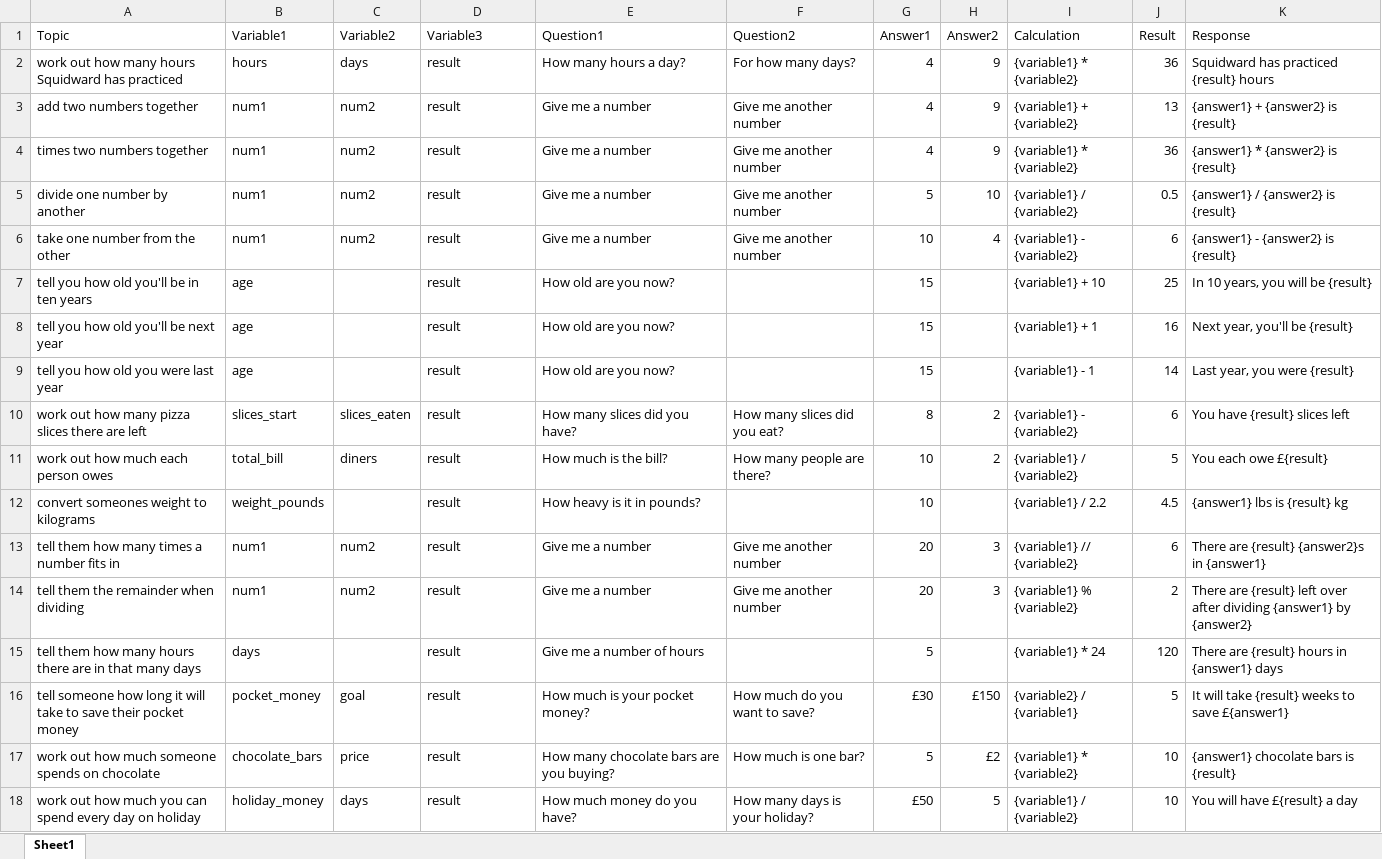
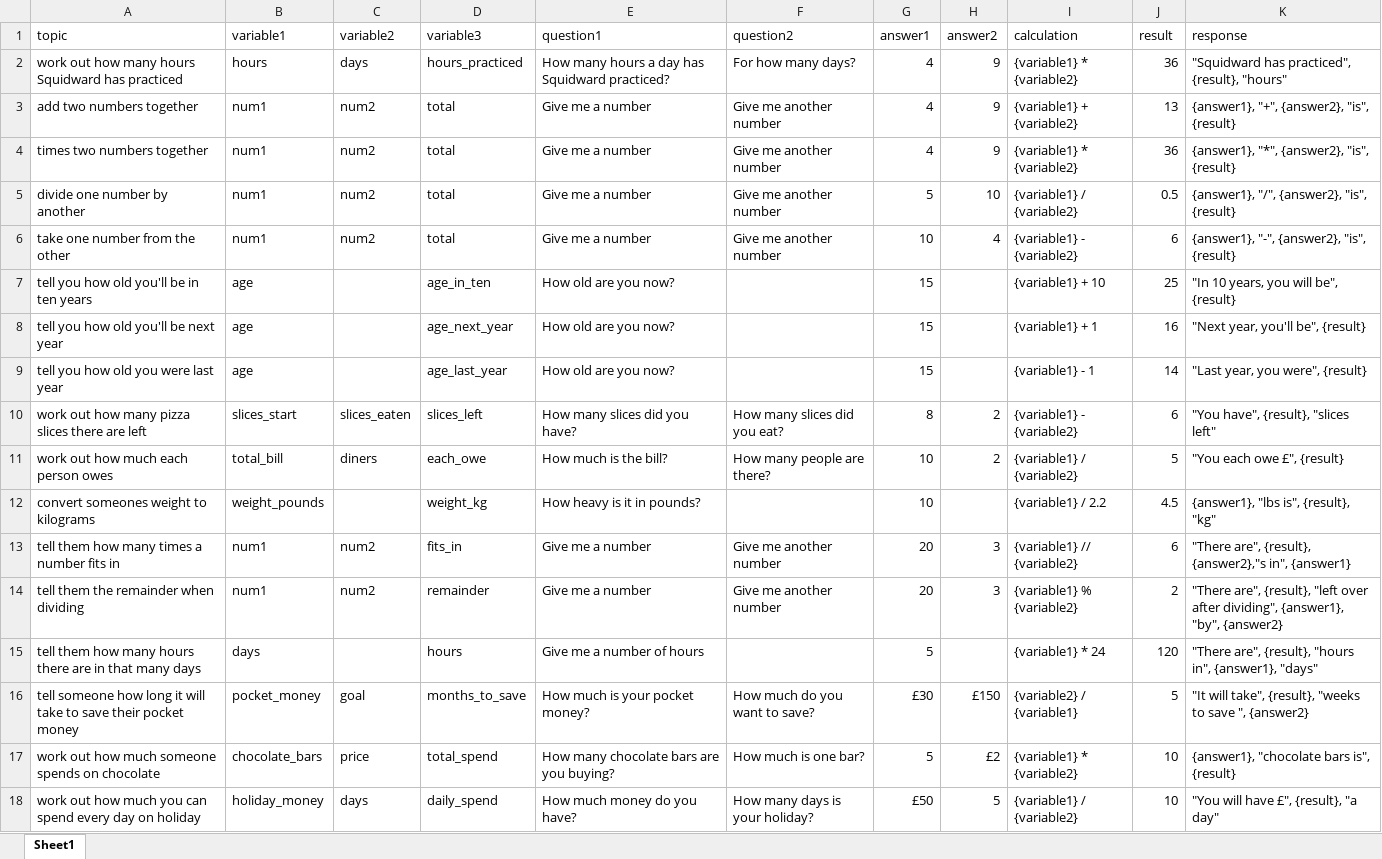
Before and after one commit to domluther/programming-inspiration, an Excel workbook: raw data - variables.xlsx, sheet Sheet1, drawn as a sheet; only a part is shown; values as stored, in another font and other column widths than the file's, no borders; the diff covers the shown part only; the diff names each change by its address in the sheet, - before the commit and + after, or states it on an @@ line.

Commit message:
variable practice - pounds

```diff
--- a/raw data - variables.xlsx (sheet Sheet1)
+++ b/raw data - variables.xlsx (sheet Sheet1)
-A1: Topic
+A1: topic
-B1: Variable1
+B1: variable1
-C1: Variable2
+C1: variable2
-D1: Variable3
+D1: variable3
-E1: Question1
+E1: question1
-F1: Question2
+F1: question2
-G1: Answer1
+G1: answer1
-H1: Answer2
+H1: answer2
-I1: Calculation
+I1: calculation
-J1: Result
+J1: result
-K1: Response
+K1: response
-D2 (variable3): result
+D2 (variable3): hours_practiced
-E2 (question1): How many hours a day?
+E2 (question1): How many hours a day has Squidward practiced?
-K2 (response): Squidward has practiced {result} hours
+K2 (response): "Squidward has practiced", {result}, "hours"
-D3:D6 (variable3): result
+D3:D6 (variable3): total
-K3 (response): {answer1} + {answer2} is {result}
+K3 (response): {answer1}, "+", {answer2}, "is", {result}
-K4 (response): {answer1} * {answer2} is {result}
+K4 (response): {answer1}, "*", {answer2}, "is", {result}
-K5 (response): {answer1} / {answer2} is {result}
+K5 (response): {answer1}, "/", {answer2}, "is", {result}
-K6 (response): {answer1} - {answer2} is {result}
+K6 (response): {answer1}, "-", {answer2}, "is", {result}
-D7 (variable3): result
+D7 (variable3): age_in_ten
-K7 (response): In 10 years, you will be {result}
+K7 (response): "In 10 years, you will be", {result}
-D8 (variable3): result
+D8 (variable3): age_next_year
-K8 (response): Next year, you'll be {result}
+K8 (response): "Next year, you'll be", {result}
-D9 (variable3): result
+D9 (variable3): age_last_year
-K9 (response): Last year, you were {result}
+K9 (response): "Last year, you were", {result}
-D10 (variable3): result
+D10 (variable3): slices_left
-K10 (response): You have {result} slices left
+K10 (response): "You have", {result}, "slices left"
-D11 (variable3): result
+D11 (variable3): each_owe
-K11 (response): You each owe £{result}
+K11 (response): "You each owe £", {result}
-D12 (variable3): result
+D12 (variable3): weight_kg
-K12 (response): {answer1} lbs is {result} kg
+K12 (response): {answer1}, "lbs is", {result}, "kg"
-D13 (variable3): result
+D13 (variable3): fits_in
-K13 (response): There are {result} {answer2}s in {answer1}
+K13 (response): "There are", {result}, {answer2},"s in", {answer1}
-D14 (variable3): result
+D14 (variable3): remainder
-K14 (response): There are {result} left over after dividing {answer1} by {answer2}
+K14 (response): "There are", {result}, "left over after dividing", {answer1}, "by", {answer2}
-D15 (variable3): result
+D15 (variable3): hours
-K15 (response): There are {result} hours in {answer1} days
+K15 (response): "There are", {result}, "hours in", {answer1}, "days"
-D16 (variable3): result
+D16 (variable3): months_to_save
-K16 (response): It will take {result} weeks to save £{answer1}
+K16 (response): "It will take", {result}, "weeks to save ", {answer2}
-D17 (variable3): result
+D17 (variable3): total_spend
-K17 (response): {answer1} chocolate bars is {result}
+K17 (response): {answer1}, "chocolate bars is", {result}
-D18 (variable3): result
+D18 (variable3): daily_spend
-K18 (response): You will have £{result} a day
+K18 (response): "You will have £", {result}, "a day"
```
Also changed, not shown: 33 edited cells elsewhere in this sheet, 1 other file.
